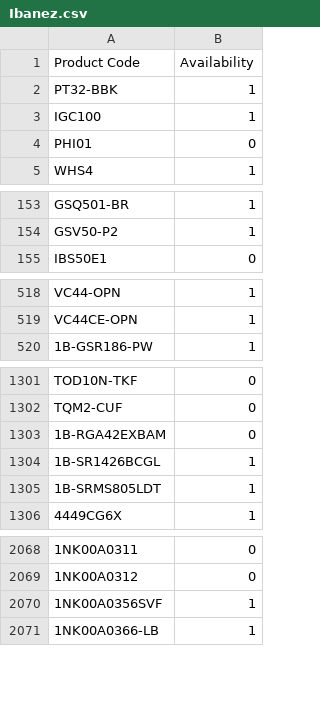
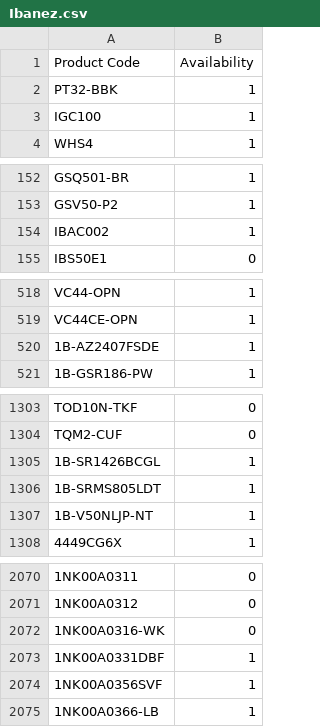
Before and after one commit to AlL4music/Imusic, a CSV file: Ibanez.csv, drawn as a sheet; only a part is shown, gaps mark what is left out; removed rows and columns are numbered as before the commit, all else as after; the diff covers the shown part only; the diff names each change by its address in the sheet, - before the commit and + after, or states it on an @@ line.

```diff
--- a/Ibanez.csv
+++ b/Ibanez.csv
-row 4: PHI01 | 0
+row 154: IBAC002 | 1
+row 520: 1B-AZ2407FSDE | 1
@@ row 1303 moved to row 763: 1B-RGA42EXBAM @@
+row 1307: 1B-V50NLJP-NT | 1
+row 2072: 1NK00A0316-WK | 0
+row 2073: 1NK00A0331DBF | 1
```
Also changed, not shown: 1 added row, 3 removed rows and 12 edited cells elsewhere in this file, Meinl.csv, Ortega.csv, 1 other file.
